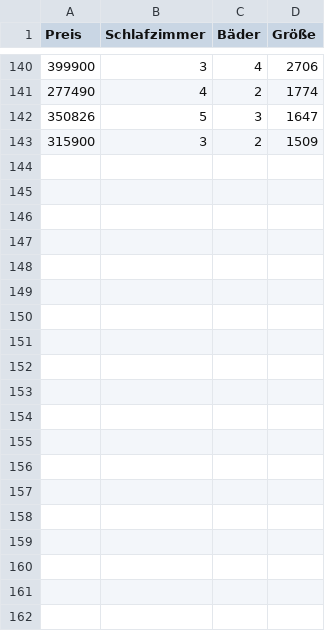
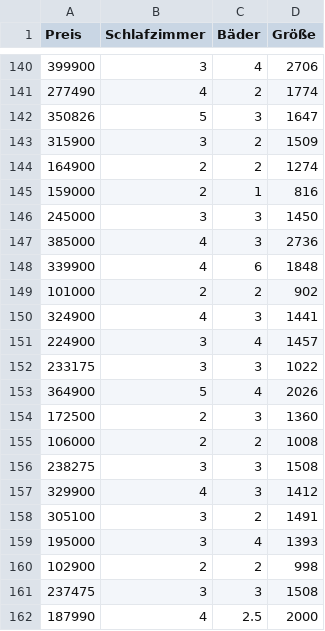
Before and after one commit to theonlyduck/Machine-Learning, a CSV file: des_moines.csv, drawn as a sheet; only a part is shown, gaps mark what is left out; the diff covers the shown part only.

Commit message:
Update des_moines.csv

```diff
--- a/des_moines.csv
+++ b/des_moines.csv
@@ -143 +143,20 @@ Preis,Schlafzimmer,Bäder,Größe
 315900,3,2,1509
+164900,2,2,1274
+159000,2,1,816
+245000,3,3,1450
+385000,4,3,2736
+339900,4,6,1848
+101000,2,2,902
+324900,4,3,1441
+224900,3,4,1457
+233175,3,3,1022
+364900,5,4,2026
+172500,2,3,1360
+106000,2,2,1008
+238275,3,3,1508
+329900,4,3,1412
+305100,3,2,1491
+195000,3,4,1393
+102900,2,2,998
+237475,3,3,1508
+187990,4,2.5,2000
```
Also changed, not shown: 30 added rows elsewhere in this file.
